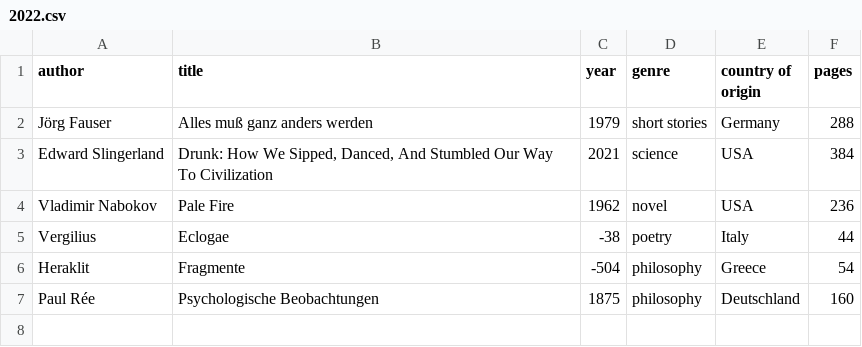
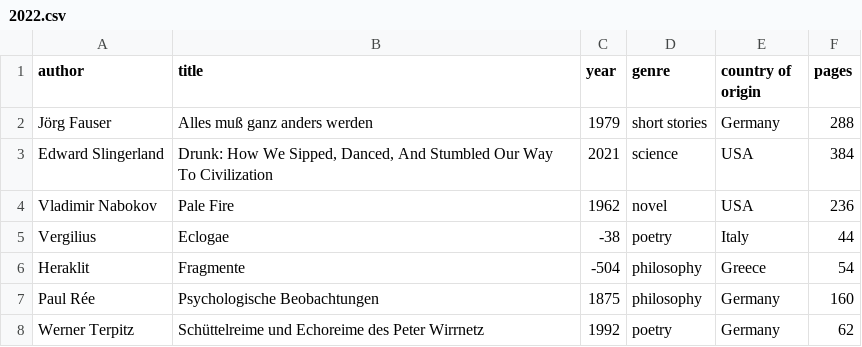
Before and after one commit to kmein/book-stats, a CSV file: data/2022.csv, drawn as a sheet.

Commit message:
feat: wirrnetz, bäh

```diff
--- a/data/2022.csv
+++ b/data/2022.csv
@@ -6,2 +6,3 @@ Vergilius,Eclogae,-38,poetry,Italy,44
 Heraklit,Fragmente,-504,philosophy,Greece,54
-Paul Rée,Psychologische Beobachtungen,1875,philosophy,Deutschland,160
+Paul Rée,Psychologische Beobachtungen,1875,philosophy,Germany,160
+Werner Terpitz,Schüttelreime und Echoreime des Peter Wirrnetz,1992,poetry,Germany,62
```
